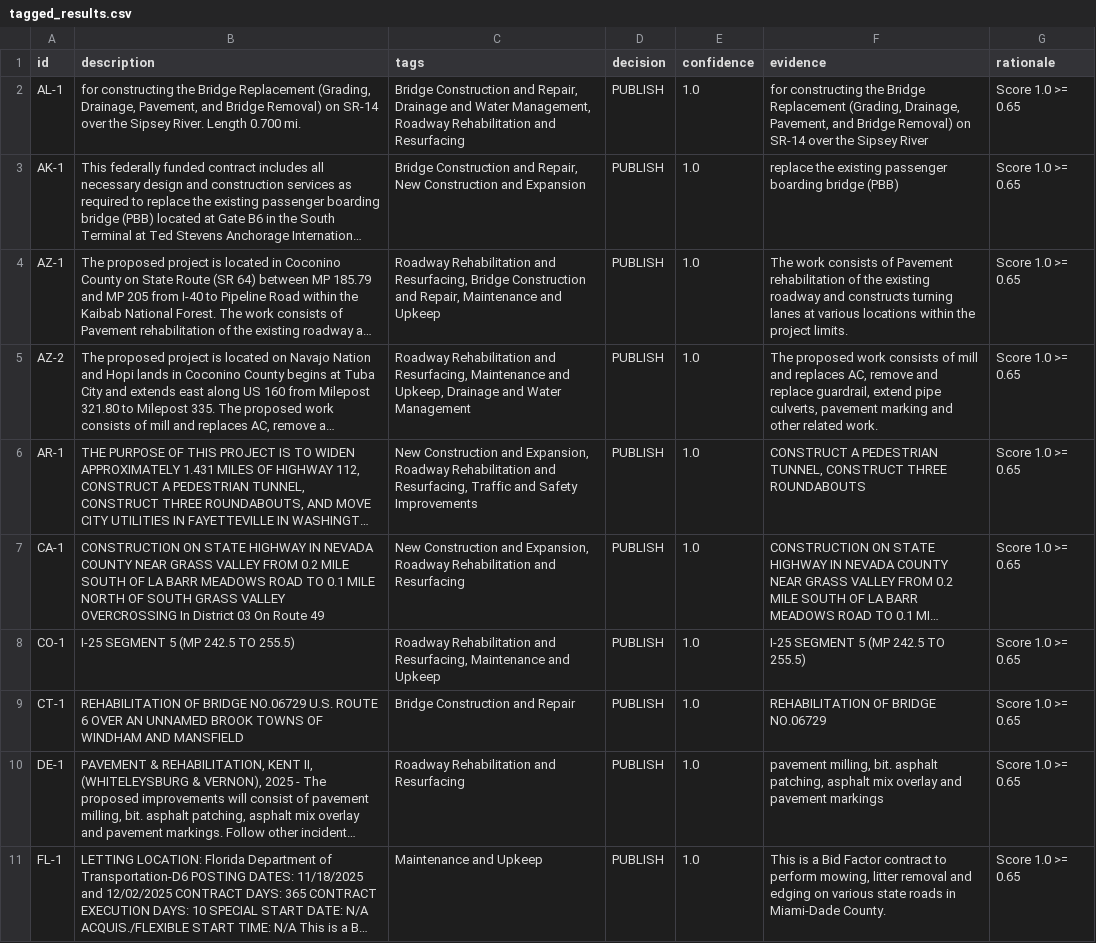
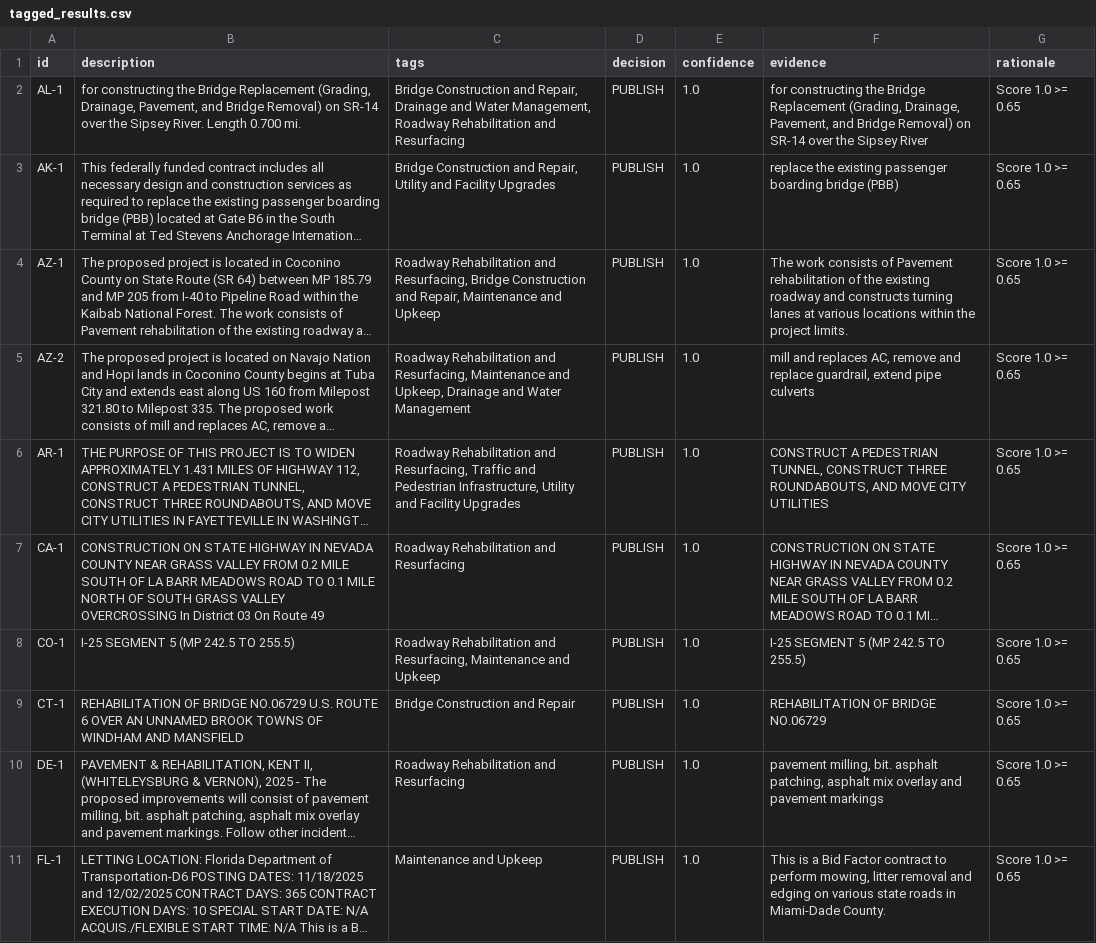
Before and after one commit to SSS202001/agentic-tagging-system, a CSV file: data/tagged_results.csv, drawn as a sheet; only a part is shown; long unchanged cells end in …; the diff covers the shown part only; the diff names each change by its address in the sheet, - before the commit and + after, or states it on an @@ line.

```diff
--- a/data/tagged_results.csv
+++ b/data/tagged_results.csv
-C3 (tags): …and Repair, New Construction and Expansion
+C3 (tags): …and Repair, Utility and Facility Upgrades
-F5 (evidence): The proposed work consists of mill and replaces AC, remove and replace guardrail, extend pipe culverts, pavement marking and other related work.
+F5 (evidence): mill and replaces AC, remove and replace guardrail, extend pipe culverts
-C6 (tags): New Construction and Expansion, Roadway Rehabilitation and Resurfacing, Traffic and Safety Improvements
+C6 (tags): Roadway Rehabilitation and Resurfacing, Traffic and Pedestrian Infrastructure, Utility and Facility Upgrades
-F6 (evidence): …CONSTRUCT THREE ROUNDABOUTS
+F6 (evidence): …CONSTRUCT THREE ROUNDABOUTS, AND MOVE CITY UTILITIES
-C7 (tags): New Construction and Expansion, Roadway Rehabilitation…
+C7 (tags): Roadway Rehabilitation…
```
Also changed, not shown: 45 edited cells elsewhere in this file, 6 other files.
